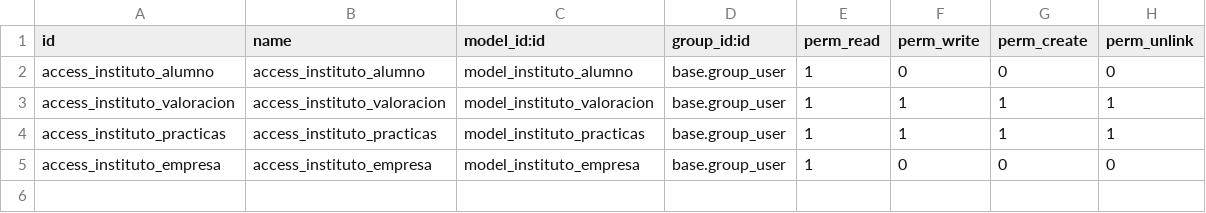
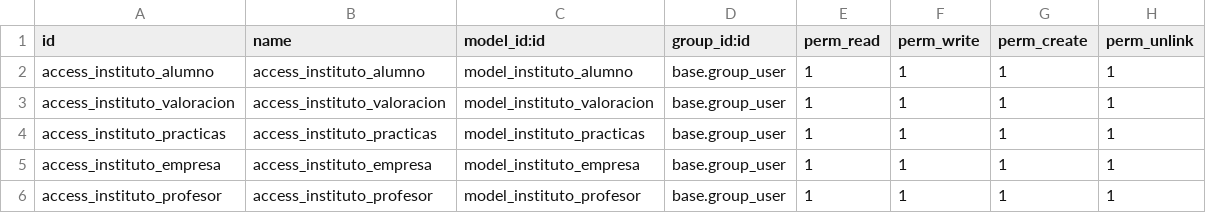
Before and after one commit to Marcosvazq03/sige, a CSV file: OdooProject/instituto/security/ir.model.access.csv, drawn as a sheet.

```diff
--- a/OdooProject/instituto/security/ir.model.access.csv
+++ b/OdooProject/instituto/security/ir.model.access.csv
@@ -1,5 +1,6 @@
 id,name,model_id:id,group_id:id,perm_read,perm_write,perm_create,perm_unlink
-access_instituto_alumno,access_instituto_alumno,model_instituto_alumno,base.group_user,1,0,0,0
+access_instituto_alumno,access_instituto_alumno,model_instituto_alumno,base.group_user,1,1,1,1
 access_instituto_valoracion,access_instituto_valoracion,model_instituto_valoracion,base.group_user,1,1,1,1
 access_instituto_practicas,access_instituto_practicas,model_instituto_practicas,base.group_user,1,1,1,1
-access_instituto_empresa,access_instituto_empresa,model_instituto_empresa,base.group_user,1,0,0,0
+access_instituto_empresa,access_instituto_empresa,model_instituto_empresa,base.group_user,1,1,1,1
+access_instituto_profesor,access_instituto_profesor,model_instituto_profesor,base.group_user,1,1,1,1
```
Also changed, not shown: 5 other files.
